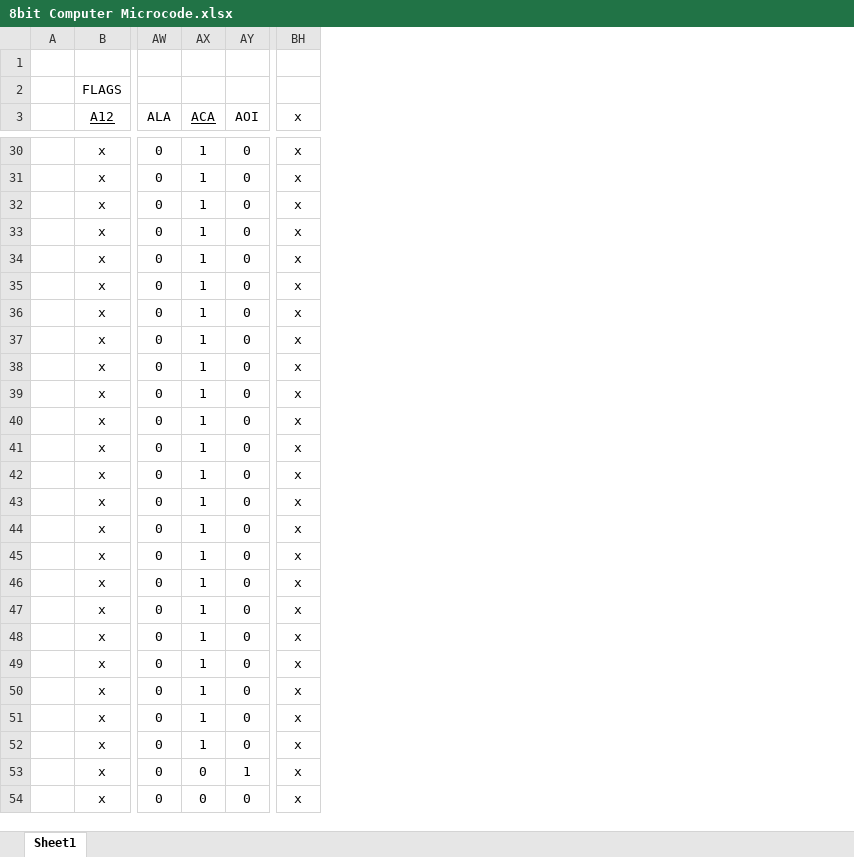
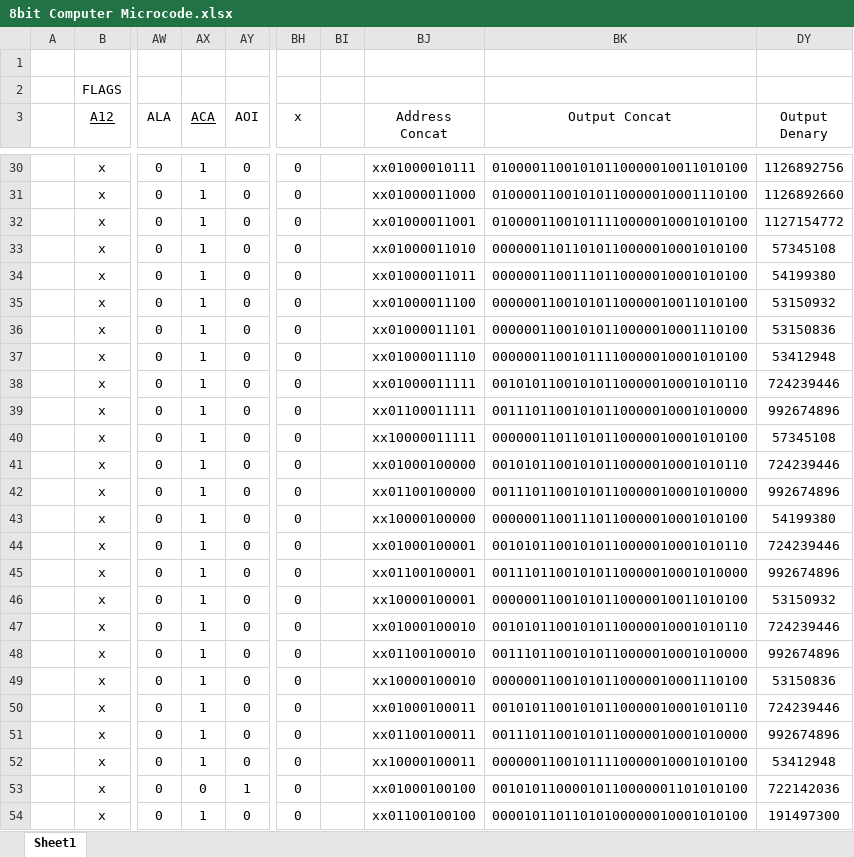
Before and after one commit to grimm004/8BitComputer, an Excel workbook: 8bit Computer Microcode.xlsx, sheet Sheet1, drawn as a sheet; only a part is shown, gaps mark what is left out; values as stored, in another font and other column widths than the file's, no borders; conditional formats not drawn; the diff covers the shown part only; the diff names each change by its address in the sheet, - before the commit and + after, or states it on an @@ line.

Commit message:
Added Denary Concatenation
May be useful in final output to ardunio?

```diff
--- a/8bit Computer Microcode.xlsx (sheet Sheet1)
+++ b/8bit Computer Microcode.xlsx (sheet Sheet1)
+column BI, empty
+column BJ (Address Concat), rows 30-54: xx01000010111 | xx01000011000 | xx01000011001 | xx01000011010 | xx01000011011 | xx01000011100 | xx01000011101 | xx01000011110 | xx01000011111 | xx01100011111 | xx10000011111 | xx01000100000 | xx01100100000 | xx10000100000 | xx01000100001 | xx01100100001 | xx10000100001 | xx01000100010 | xx01100100010 | xx10000100010 | xx01000100011 | xx01100100011 | xx10000100011 | xx01000100100 | xx01100100100
+column BK (Output Concat), rows 30-54: 01000011001010110000010011010100 | 01000011001010110000010001110100 | 01000011001011110000010001010100 | 00000011011010110000010001010100 | 00000011001110110000010001010100 | 00000011001010110000010011010100 | 00000011001010110000010001110100 | 00000011001011110000010001010100 | 00101011001010110000010001010110 | 00111011001010110000010001010000 | 00000011011010110000010001010100 | 00101011001010110000010001010110 | 00111011001010110000010001010000 | 00000011001110110000010001010100 | 00101011001010110000010001010110 | 00111011001010110000010001010000 | 00000011001010110000010011010100 | 00101011001010110000010001010110 | 00111011001010110000010001010000 | 00000011001010110000010001110100 | 00101011001010110000010001010110 | 00111011001010110000010001010000 | 00000011001011110000010001010100 | 00101011000010110000001101010100 | 00001011011010100000010001010100
+column DY (Output Denary), rows 30-54: 1126892756 | 1126892660 | 1127154772 | 57345108 | 54199380 | 53150932 | 53150836 | 53412948 | 724239446 | 992674896 | 57345108 | 724239446 | 992674896 | 54199380 | 724239446 | 992674896 | 53150932 | 724239446 | 992674896 | 53150836 | 724239446 | 992674896 | 53412948 | 722142036 | 191497300
-BH30:BH54 (x): x
+BH30:BH54 (x): 0
-AX54 (ACA): 0
+AX54 (ACA): 1
```
Also changed, not shown: 636 edited cells elsewhere in this sheet, hidden cells.
